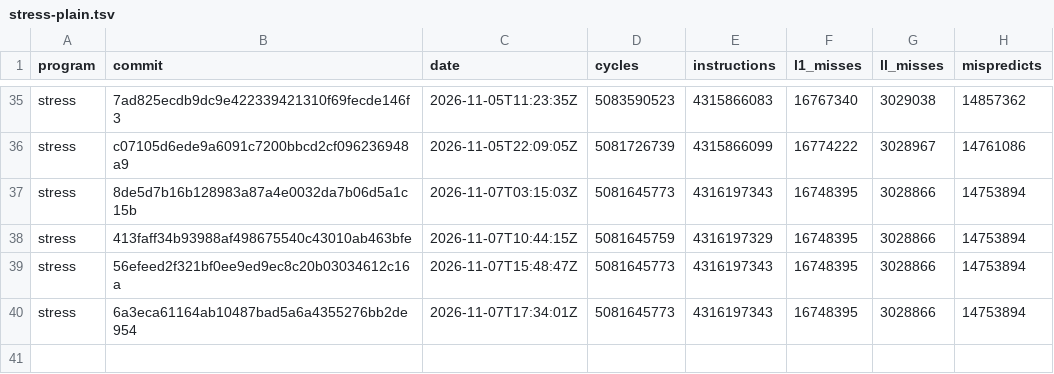
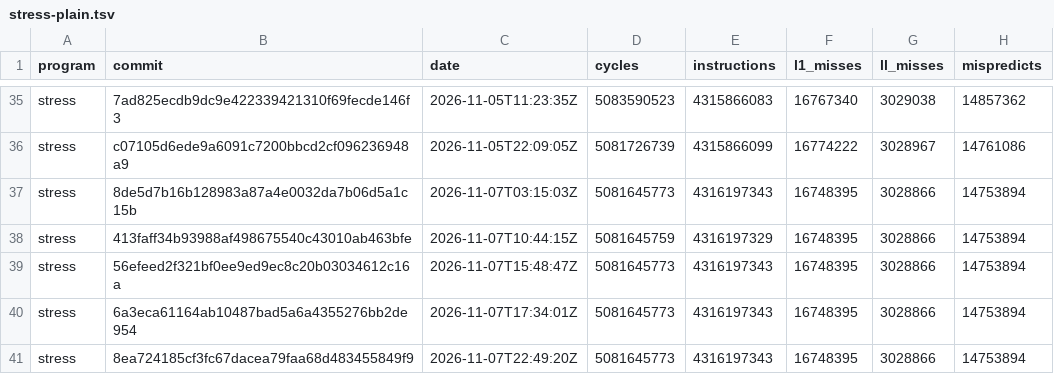
Before and after one commit to zane-lang/compiler, a TSV file: stress-plain.tsv, drawn as a sheet; only a part is shown, gaps mark what is left out; the diff names each change by its address in the sheet, - before the commit and + after, or states it on an @@ line.

```diff
--- a/stress-plain.tsv
+++ b/stress-plain.tsv
+row 41: stress | 8ea724185cf3fc67dacea79faa68d483455849f9 | 2026-11-07T22:49:20Z | 5081645773 | 4316197343 | 16748395 | 3028866 | 14753894
```
Also changed, not shown: latest.tsv, stress-tiered.tsv, 1 other file.
